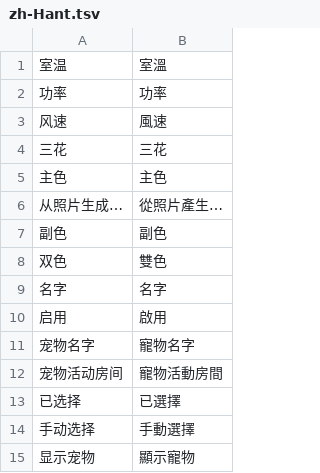
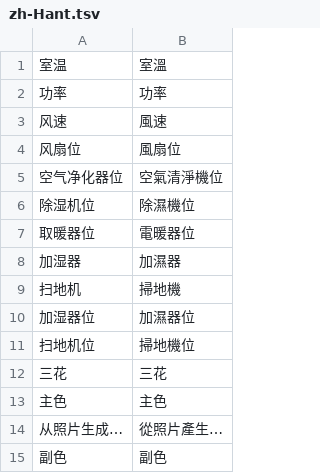
Before and after one commit to neardws/MijiaBar, a TSV file: i18n/zh-Hant.tsv, drawn as a sheet; only a part is shown; the shorter side is filled out with more unchanged rows.

```diff
--- a/i18n/zh-Hant.tsv
+++ b/i18n/zh-Hant.tsv
@@ -3,2 +3,10 @@
 风速	風速
+风扇位	風扇位
+空气净化器位	空氣清淨機位
+除湿机位	除濕機位
+取暖器位	電暖器位
+加湿器	加濕器
+扫地机	掃地機
+加湿器位	加濕器位
+扫地机位	掃地機位
 三花	三花
```
Also changed, not shown: 44 other files.
